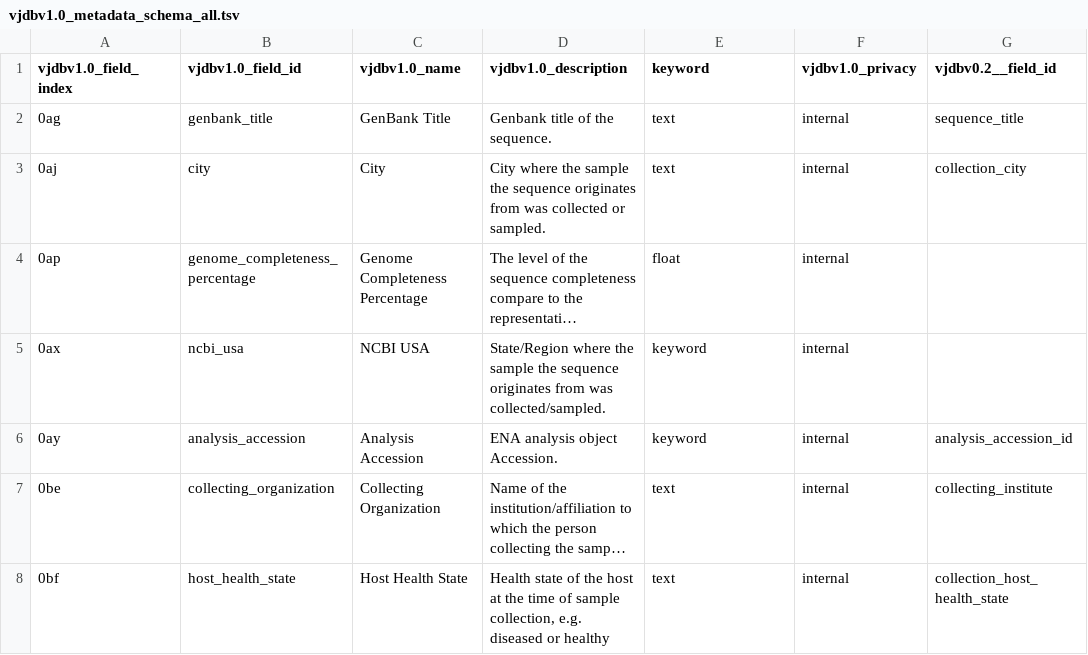
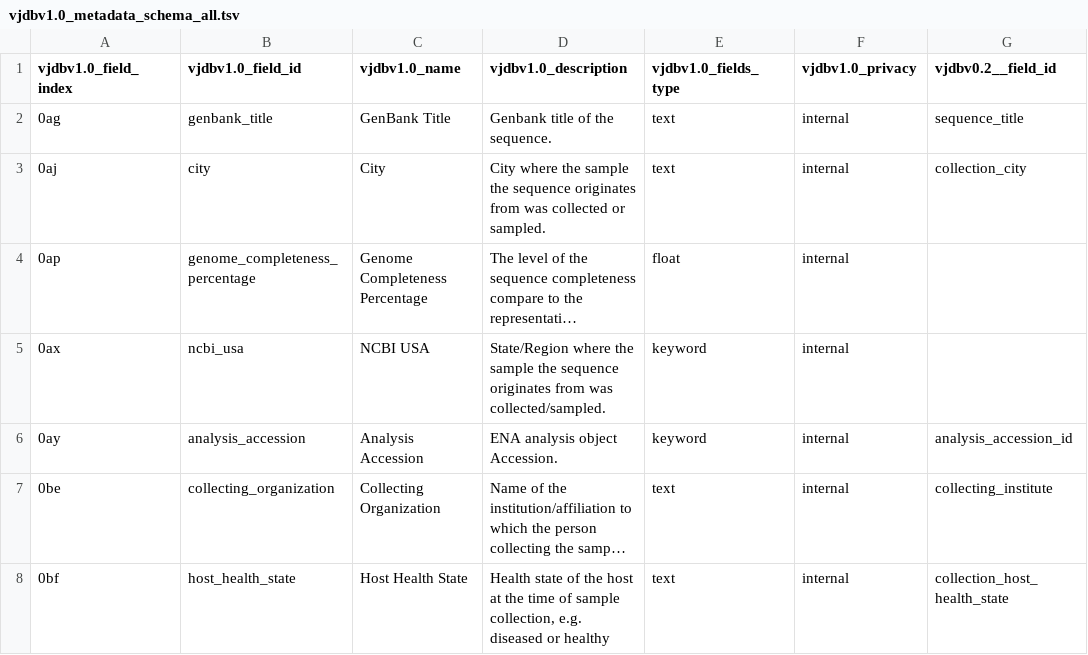
Before and after one commit to VirJenDB/virjendb_metadata, a TSV file: raw_files/vjdbv1.0_metadata_schema_all.tsv, drawn as a sheet; only a part is shown; long unchanged cells end in …; the diff names each change by its address in the sheet, - before the commit and + after, or states it on an @@ line.

```diff
--- a/raw_files/vjdbv1.0_metadata_schema_all.tsv
+++ b/raw_files/vjdbv1.0_metadata_schema_all.tsv
-E1: keyword
+E1: vjdbv1.0_fields_type
```
Also changed, not shown: raw_files/DB_Scheme.tsv, raw_files/vjdbv1.0_metadata_schema_main.tsv, 1 other file.
